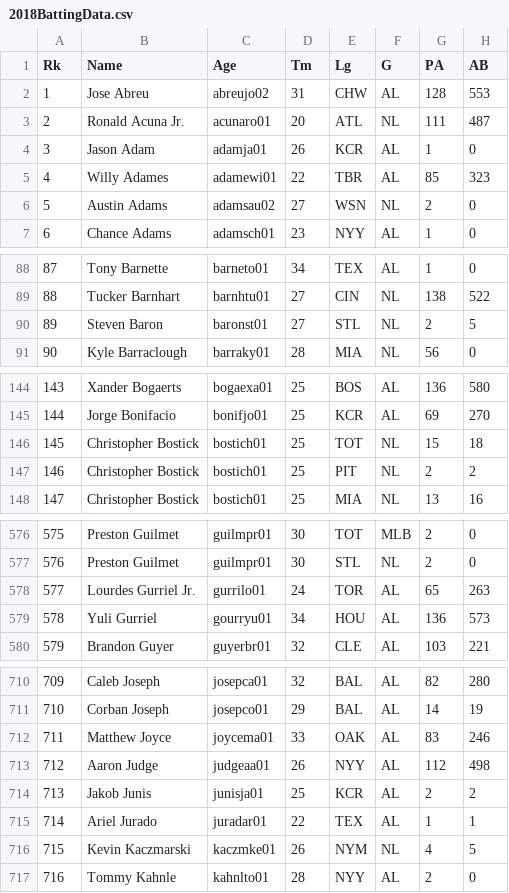
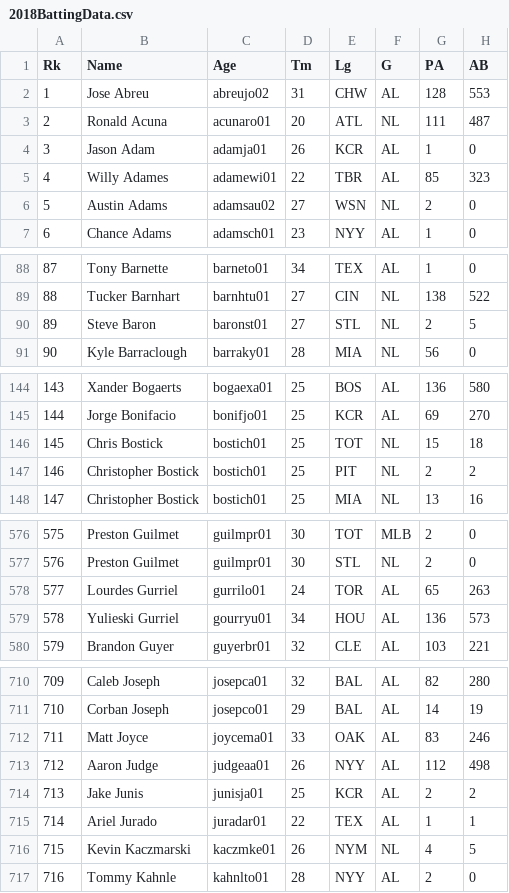
Before and after one commit to cnissenbaum/BaseballNet, a CSV file: Data/BattingData/2018BattingData.csv, drawn as a sheet; only a part is shown, gaps mark what is left out; the diff covers the shown part only; the diff names each change by its address in the sheet, - before the commit and + after, or states it on an @@ line.

Commit message:
Made 11 Years of Data work

```diff
--- a/Data/BattingData/2018BattingData.csv
+++ b/Data/BattingData/2018BattingData.csv
-B3 (Name): Ronald Acuna Jr.
+B3 (Name): Ronald Acuna
-B90 (Name): Steven Baron
+B90 (Name): Steve Baron
-B146 (Name): Christopher Bostick
+B146 (Name): Chris Bostick
-B578 (Name): Lourdes Gurriel Jr.
+B578 (Name): Lourdes Gurriel
-B579 (Name): Yuli Gurriel
+B579 (Name): Yulieski Gurriel
-B712 (Name): Matthew Joyce
+B712 (Name): Matt Joyce
-B714 (Name): Jakob Junis
+B714 (Name): Jake Junis
```
Also changed, not shown: 20 edited cells elsewhere in this file, Data/BattingData/2014BattingData.csv, Data/BattingData/2015BattingData.csv, 31 other files.
